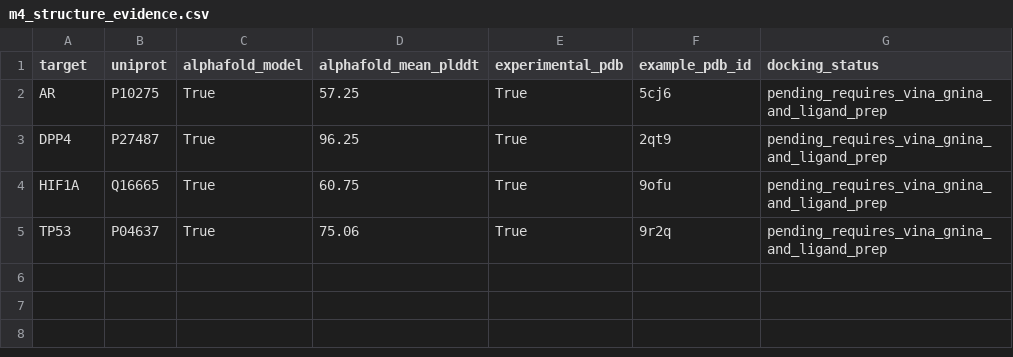
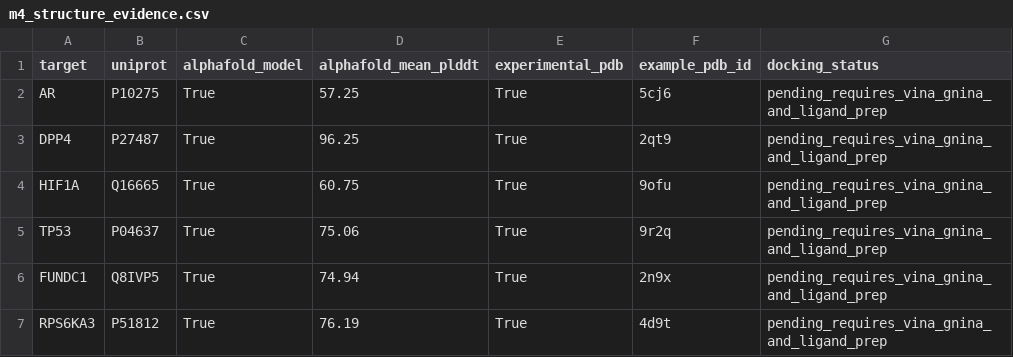
Before and after one commit to psknlr/Bone-Bioinformetics, a CSV file: results/tables/m4_structure_evidence.csv, drawn as a sheet; the diff names each change by its address in the sheet, - before the commit and + after, or states it on an @@ line.

```diff
--- a/results/tables/m4_structure_evidence.csv
+++ b/results/tables/m4_structure_evidence.csv
+row 6: FUNDC1 | Q8IVP5 | True | 74.94 | True | 2n9x | pending_requires_vina_gnina_and_ligand_prep
+row 7: RPS6KA3 | P51812 | True | 76.19 | True | 4d9t | pending_requires_vina_gnina_and_ligand_prep
```
Also changed, not shown: results/tables/gse246769_osteoclast_dynamics.csv, results/tables/gwas_catalog_bone_trait_studies.csv, 19 other files.
